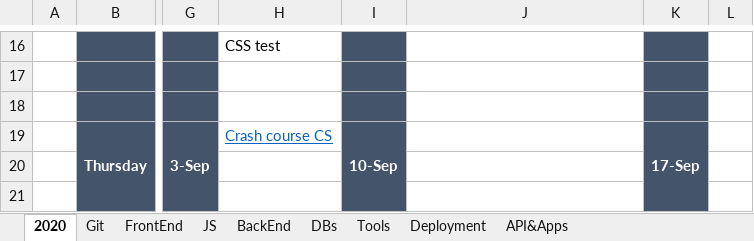
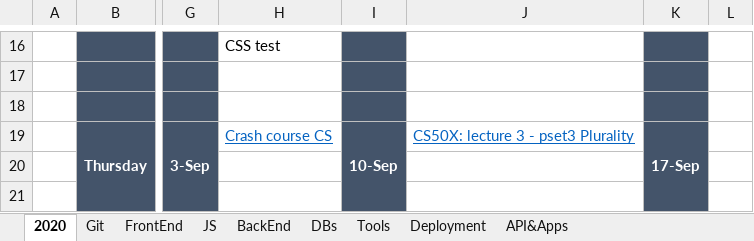
Before and after one commit to anastasiiaf/FrontEnd, an Excel workbook: Learning plan.xlsx, sheet 2020, drawn as a sheet; only a part is shown, gaps mark what is left out; values as stored, in another font and other column widths than the file's, no borders; the diff names each change by its address in the sheet, - before the commit and + after, or states it on an @@ line.

Commit message:
update

```diff
--- a/Learning plan.xlsx (sheet 2020)
+++ b/Learning plan.xlsx (sheet 2020)
-J19: (empty)
+J19: CS50X: lecture 3 - pset3 Plurality
```
